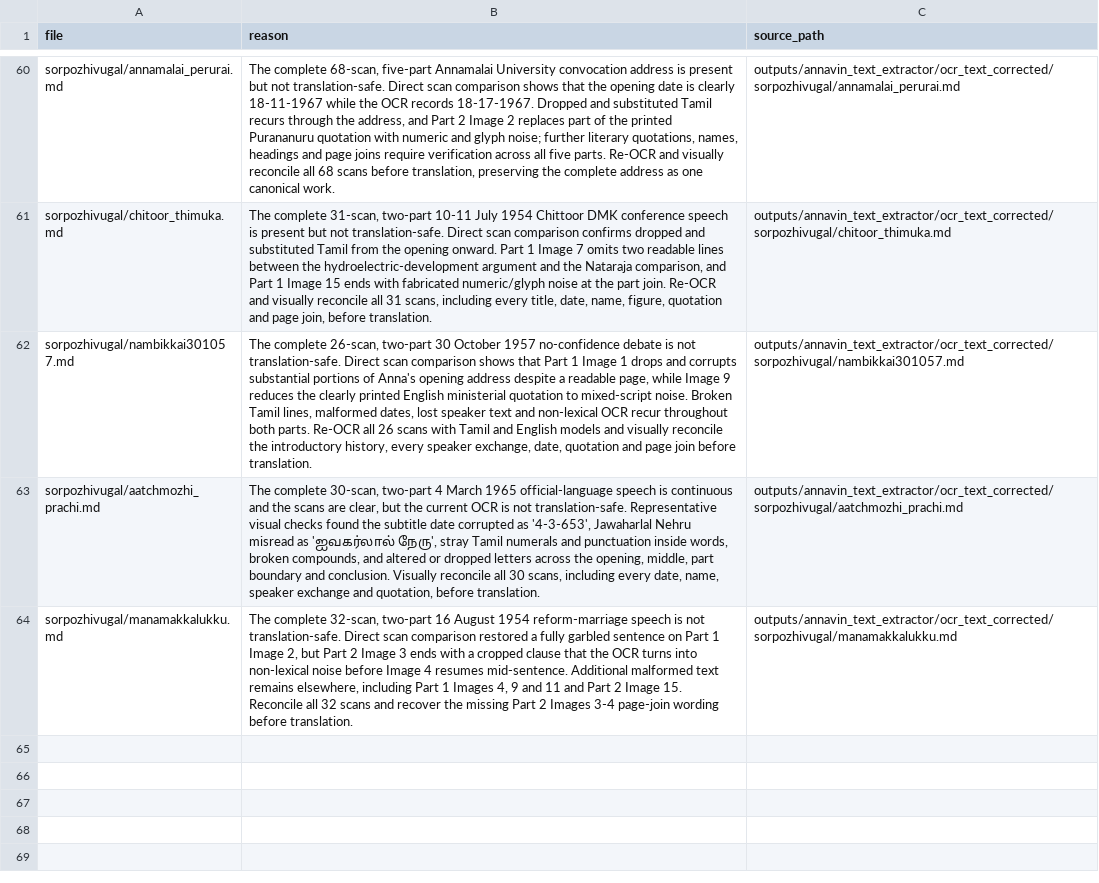
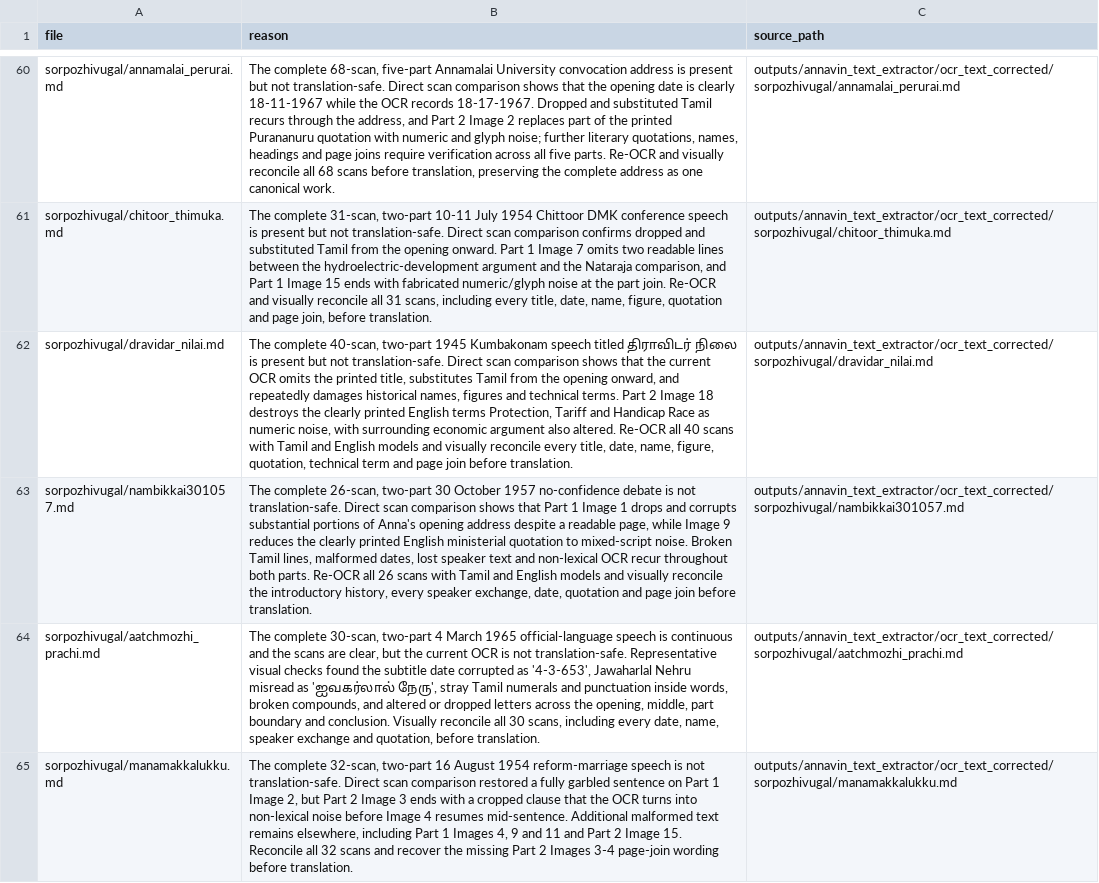
Before and after one commit to pugazg/anna-corpus, a CSV file: outputs/annavin_text_extractor/translated_contents/_translation_state/needs_source_recovery.csv, drawn as a sheet; only a part is shown, gaps mark what is left out; the diff names each change by its address in the sheet, - before the commit and + after, or states it on an @@ line.

Commit message:
screen Dravidar Nilai for OCR recovery

```diff
--- a/outputs/annavin_text_extractor/translated_contents/_translation_state/needs_source_recovery.csv
+++ b/outputs/annavin_text_extractor/translated_contents/_translation_state/needs_source_recovery.csv
+row 62: sorpozhivugal/dravidar_nilai.md | The complete 40-scan, two-part 1945 Kumbakonam speech titled திராவிடர் நிலை is present but not translation-safe. Direct scan comparison shows that the current OCR omits the printed title, substitutes Tamil from the opening onward, and repeatedly damages historical names, figures and technical terms. Part 2 Image 18 destroys the clearly printed English terms Protection, Tariff and Handicap Race as numeric noise, with surrounding economic argument also altered. Re-OCR all 40 scans with Tamil and English models and visually reconcile every title, date, name, figure, quotation, technical term and page join before translation. | outputs/annavin_text_extractor/ocr_text_corrected/sorpozhivugal/dravidar_nilai.md
```
Also changed, not shown: outputs/annavin_text_extractor/translated_contents/_translation_state/ocr_concerns.csv, 5 other files.
